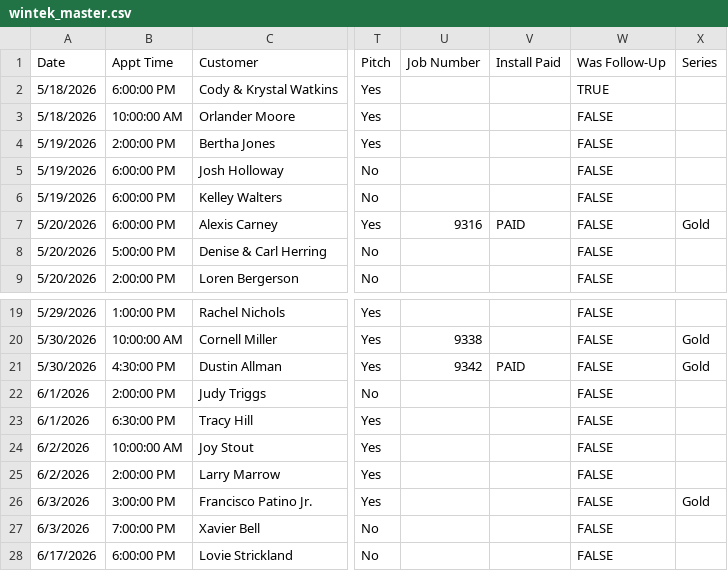
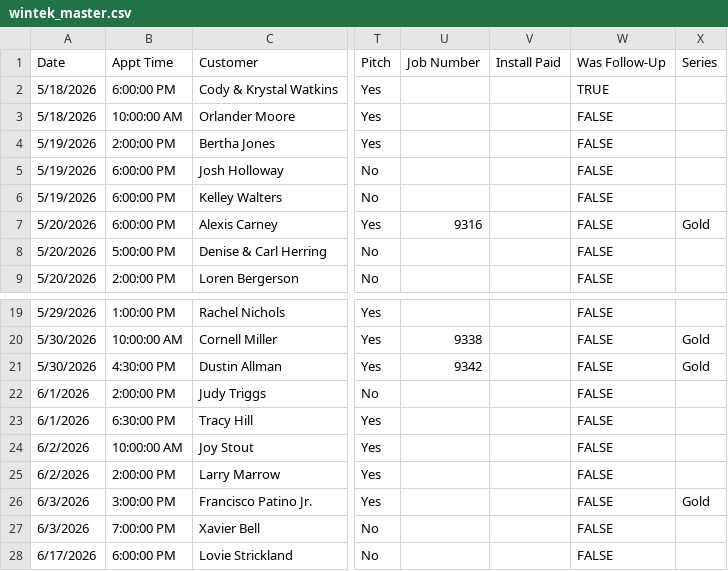
Before and after one commit to acshotsprings/wintek-data, a CSV file: wintek_master.csv, drawn as a sheet; only a part is shown, gaps mark what is left out; the diff names each change by its address in the sheet, - before the commit and + after, or states it on an @@ line.

Commit message:
MASTER export 2026-07-29T14:32:12.275Z

```diff
--- a/wintek_master.csv
+++ b/wintek_master.csv
-V7 (Install Paid): PAID
+V7 (Install Paid): (empty)
-V21 (Install Paid): PAID
+V21 (Install Paid): (empty)
```
